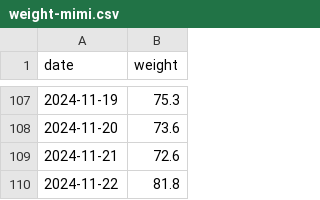
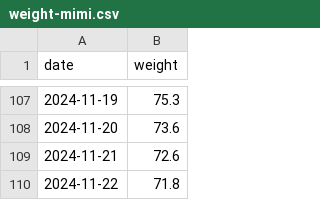
Before and after one commit to evolvedlight/weight.brown.bg, a CSV file: docs/data/weight-mimi.csv, drawn as a sheet; only a part is shown, gaps mark what is left out.

Commit message:
Update weight-mimi.csv

```diff
--- a/docs/data/weight-mimi.csv
+++ b/docs/data/weight-mimi.csv
@@ -109,2 +109,2 @@ date,weight
 2024-11-21,72.6
-2024-11-22,81.8
+2024-11-22,71.8
```
